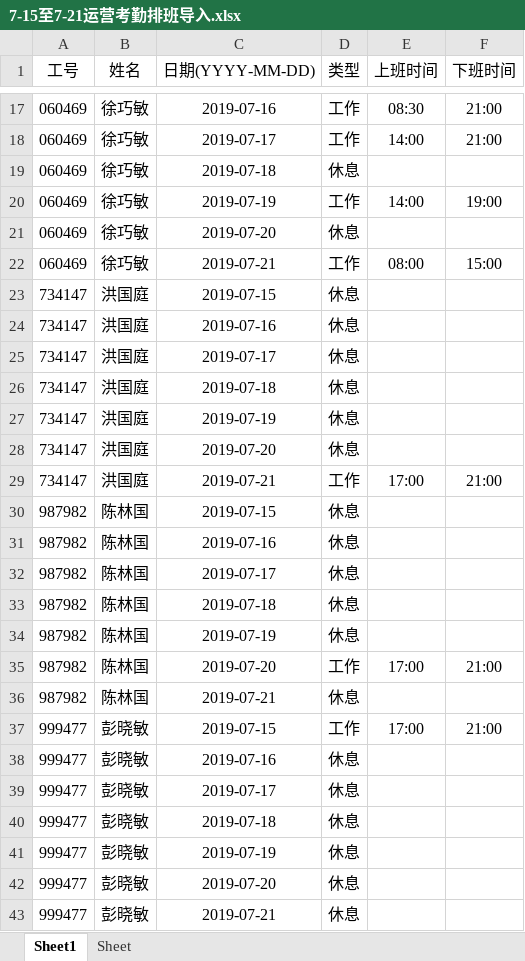
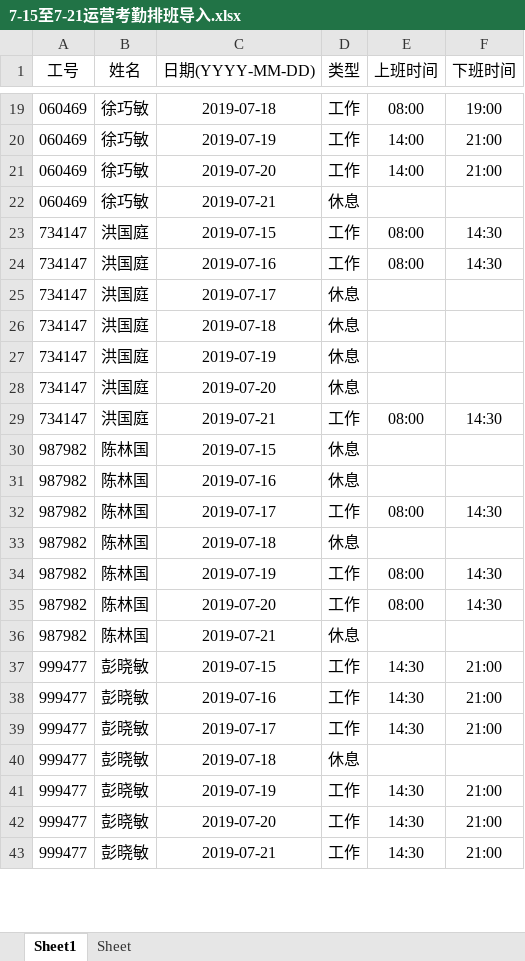
Before and after one commit to myloveapollo/Make_excel_tool, an Excel workbook: MakeExcelTool/7-15至7-21运营考勤排班导入.xlsx, sheet Sheet1, drawn as a sheet; only a part is shown, gaps mark what is left out; values as stored, in another font and other column widths than the file's, no borders; removed rows and columns are numbered as before the commit, all else as after; the diff covers the shown part only; the diff names each change by its address in the sheet, - before the commit and + after, or states it on an @@ line.

```diff
--- a/MakeExcelTool/7-15至7-21运营考勤排班导入.xlsx (sheet Sheet1)
+++ b/MakeExcelTool/7-15至7-21运营考勤排班导入.xlsx (sheet Sheet1)
-C19 (日期(YYYY-MM-DD)): 2019-07-16
+C19 (日期(YYYY-MM-DD)): 2019-07-18
-E19 (上班时间): 08:30
+E19 (上班时间): 08:00
-F19 (下班时间): 21:00
+F19 (下班时间): 19:00
-C20 (日期(YYYY-MM-DD)): 2019-07-17
+C20 (日期(YYYY-MM-DD)): 2019-07-19
-row 19: 060469 | 徐巧敏 | 2019-07-18 | 休息
-C21 (日期(YYYY-MM-DD)): 2019-07-19
+C21 (日期(YYYY-MM-DD)): 2019-07-20
-F21 (下班时间): 19:00
+F21 (下班时间): 21:00
-C22 (日期(YYYY-MM-DD)): 2019-07-20
+C22 (日期(YYYY-MM-DD)): 2019-07-21
-row 22: 060469 | 徐巧敏 | 2019-07-21 | 工作 | 08:00 | 15:00
-D23:D24 (类型): 休息
+D23:D24 (类型): 工作
-E23:E24 (上班时间): (empty)
+E23:E24 (上班时间): 08:00
-F23:F24 (下班时间): (empty)
+F23:F24 (下班时间): 14:30
-E29 (上班时间): 17:00
+E29 (上班时间): 08:00
-F29 (下班时间): 21:00
+F29 (下班时间): 14:30
-D32 (类型): 休息
+D32 (类型): 工作
-E32 (上班时间): (empty)
+E32 (上班时间): 08:00
-F32 (下班时间): (empty)
+F32 (下班时间): 14:30
-D34 (类型): 休息
+D34 (类型): 工作
-E34 (上班时间): (empty)
+E34 (上班时间): 08:00
-F34 (下班时间): (empty)
+F34 (下班时间): 14:30
-E35 (上班时间): 17:00
+E35 (上班时间): 08:00
-F35 (下班时间): 21:00
+F35 (下班时间): 14:30
-E37 (上班时间): 17:00
+E37 (上班时间): 14:30
-D38:D39 (类型): 休息
+D38:D39 (类型): 工作
-E38:E39 (上班时间): (empty)
+E38:E39 (上班时间): 14:30
-F38:F39 (下班时间): (empty)
+F38:F39 (下班时间): 21:00
-D41:D43 (类型): 休息
+D41:D43 (类型): 工作
-E41:E43 (上班时间): (empty)
+E41:E43 (上班时间): 14:30
-F41:F43 (下班时间): (empty)
+F41:F43 (下班时间): 21:00
```
Also changed, not shown: 5 added rows, 3 removed rows and 57 edited cells elsewhere in this sheet.
